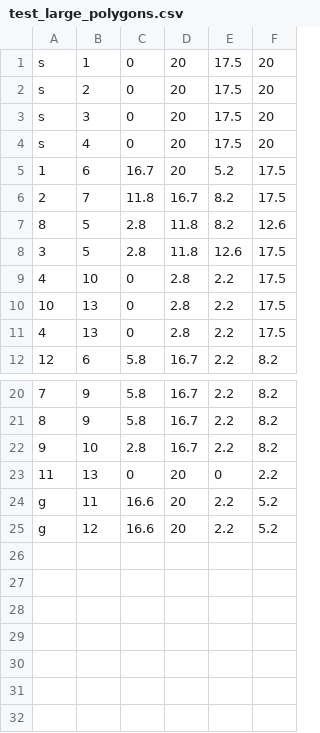
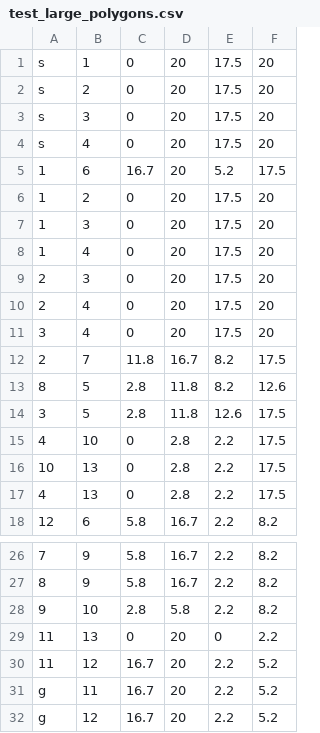
Before and after one commit to nightingale0131/lamp, a CSV file: maps/test_large/test_large_polygons.csv, drawn as a sheet; only a part is shown, gaps mark what is left out.

Commit message:
fixed polygon and map

```diff
--- a/maps/test_large/test_large_polygons.csv
+++ b/maps/test_large/test_large_polygons.csv
@@ -5,2 +5,8 @@ s,4,0,20,17.5,20
 1,6,16.7,20,5.2,17.5
+1,2,0,20,17.5,20
+1,3,0,20,17.5,20
+1,4,0,20,17.5,20
+2,3,0,20,17.5,20
+2,4,0,20,17.5,20
+3,4,0,20,17.5,20
 2,7,11.8,16.7,8.2,17.5
@@ -21,5 +27,6 @@ s,4,0,20,17.5,20
 8,9,5.8,16.7,2.2,8.2
-9,10,2.8,16.7,2.2,8.2
+9,10,2.8,5.8,2.2,8.2
 11,13,0,20,0,2.2
-g,11,16.6,20,2.2,5.2
-g,12,16.6,20,2.2,5.2
+11,12,16.7,20,2.2,5.2
+g,11,16.7,20,2.2,5.2
+g,12,16.7,20,2.2,5.2
```
Also changed, not shown: 3 other files.
